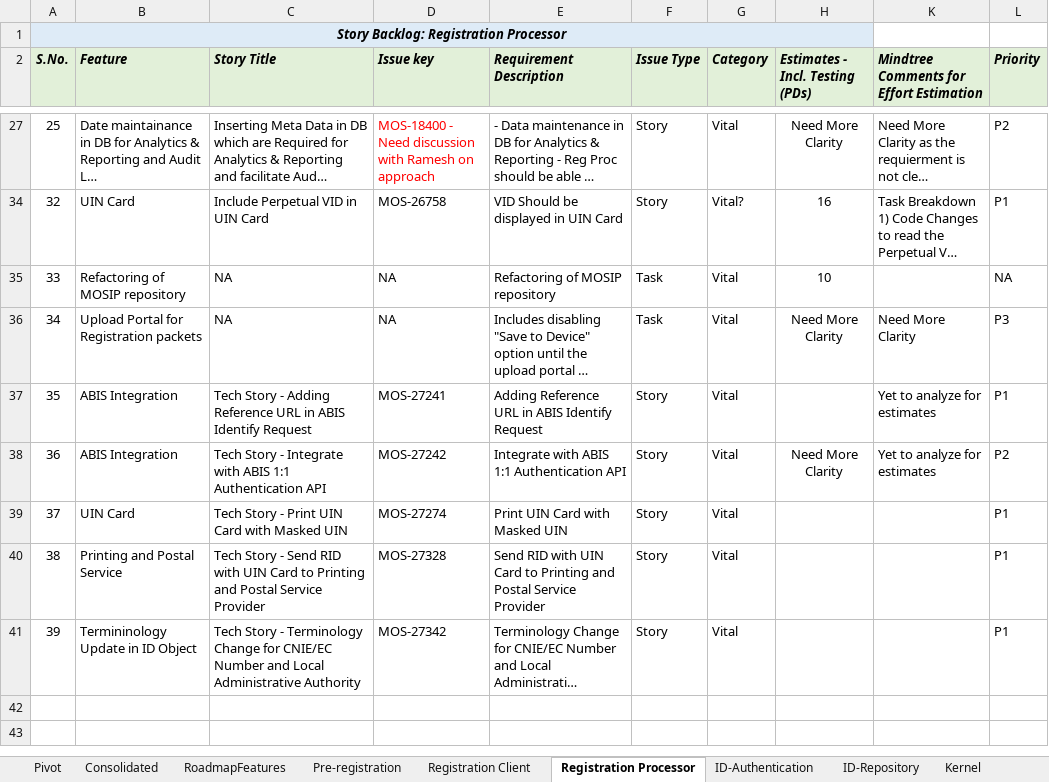
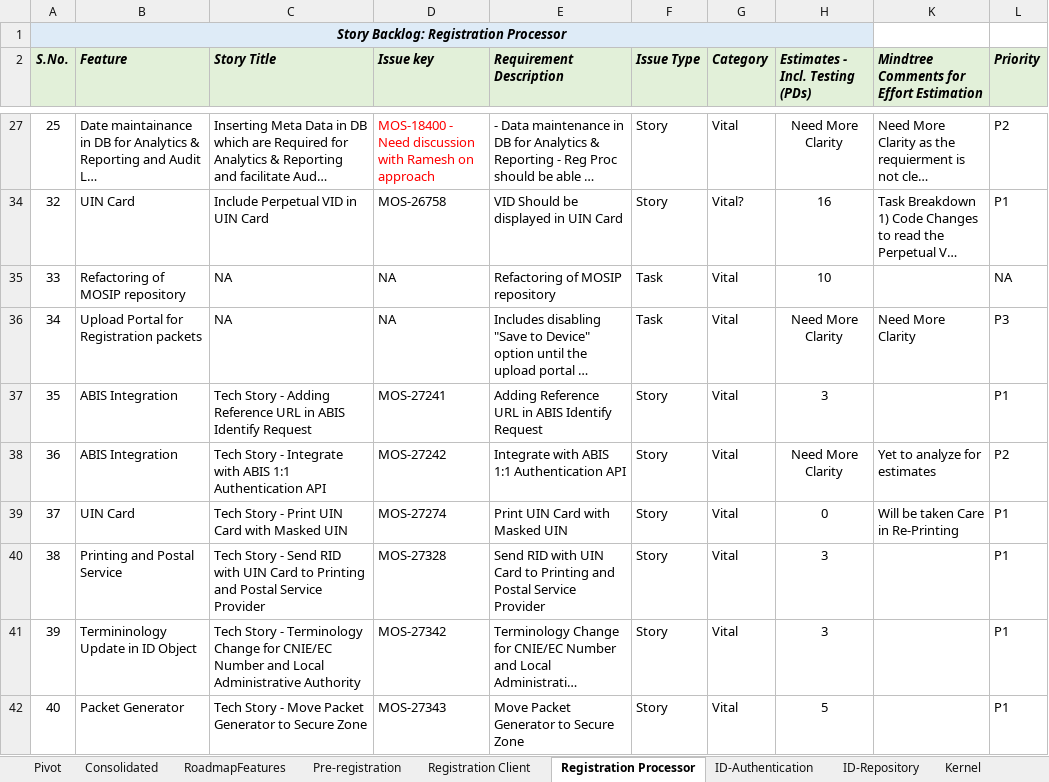
Before and after one commit to ssenmosip/mosip-temp-documentation, an Excel workbook: _files/requirements/Pending_Backlog_Stories_25Jun19_Updated.xlsx, sheet Registration Processor, drawn as a sheet; only a part is shown, gaps mark what is left out; long unchanged cells end in …; values as stored, in another font and other column widths than the file's, no borders; the diff names each change by its address in the sheet, - before the commit and + after, or states it on an @@ line.

Commit message:
Modified Pending Backlog Stories

```diff
--- a/_files/requirements/Pending_Backlog_Stories_25Jun19_Updated.xlsx (sheet Registration Processor)
+++ b/_files/requirements/Pending_Backlog_Stories_25Jun19_Updated.xlsx (sheet Registration Processor)
-H37 (Estimates - Incl. Testing (PDs)): (empty)
+H37 (Estimates - Incl. Testing (PDs)): 3
-K37: Yet to analyze for estimates
+K37: (empty)
-H39 (Estimates - Incl. Testing (PDs)): (empty)
+H39 (Estimates - Incl. Testing (PDs)): 0
-K39: (empty)
+K39: Will be taken Care in Re-Printing
-H40:H41 (Estimates - Incl. Testing (PDs)): (empty)
+H40:H41 (Estimates - Incl. Testing (PDs)): 3
+row 42: 40 | Packet Generator | Tech Story - Move Packet Generator to Secure Zone | MOS-27343 | Move Packet Generator to Secure Zone | Story | Vital | 5 |  | P1
```
